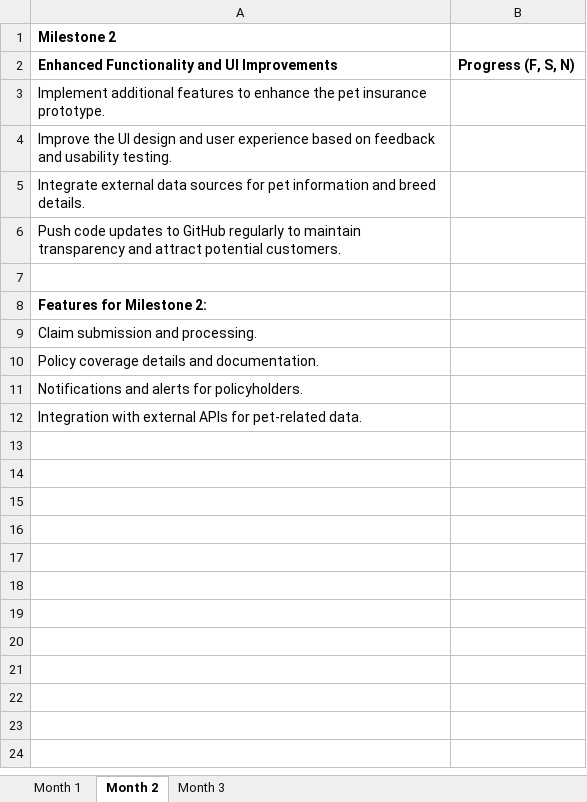
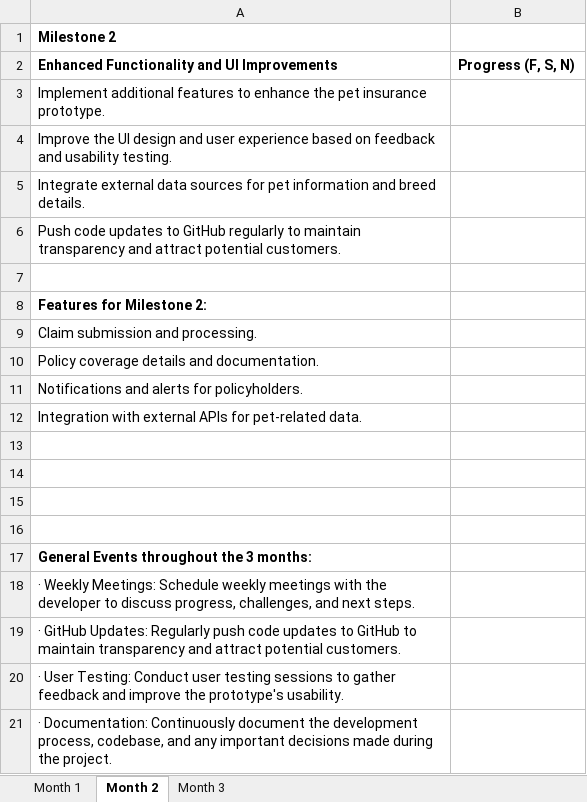
Before and after one commit to timewisesolutions/EtherInsure, an Excel workbook: Requirements/Milestones.xlsx, sheet Month 2, drawn as a sheet; values as stored, in another font and other column widths than the file's, no borders; conditional formats not drawn; the diff names each change by its address in the sheet, - before the commit and + after, or states it on an @@ line.

Commit message:
General events added for three months

```diff
--- a/Requirements/Milestones.xlsx (sheet Month 2)
+++ b/Requirements/Milestones.xlsx (sheet Month 2)
+row 13: (empty)
+row 14: (empty)
+row 15: (empty)
+row 16: (empty)
+row 17: General Events throughout the 3 months:
+row 18: · Weekly Meetings: Schedule weekly meetings with the developer to discuss progress, challenges, and next steps.
+row 19: · GitHub Updates: Regularly push code updates to GitHub to maintain transparency and attract potential customers.
+row 20: · User Testing: Conduct user testing sessions to gather feedback and improve the prototype's usability.
+row 21: · Documentation: Continuously document the development process, codebase, and any important decisions made during the project.
```
Also changed, not shown: sheet Month 1, sheet Month 3.
